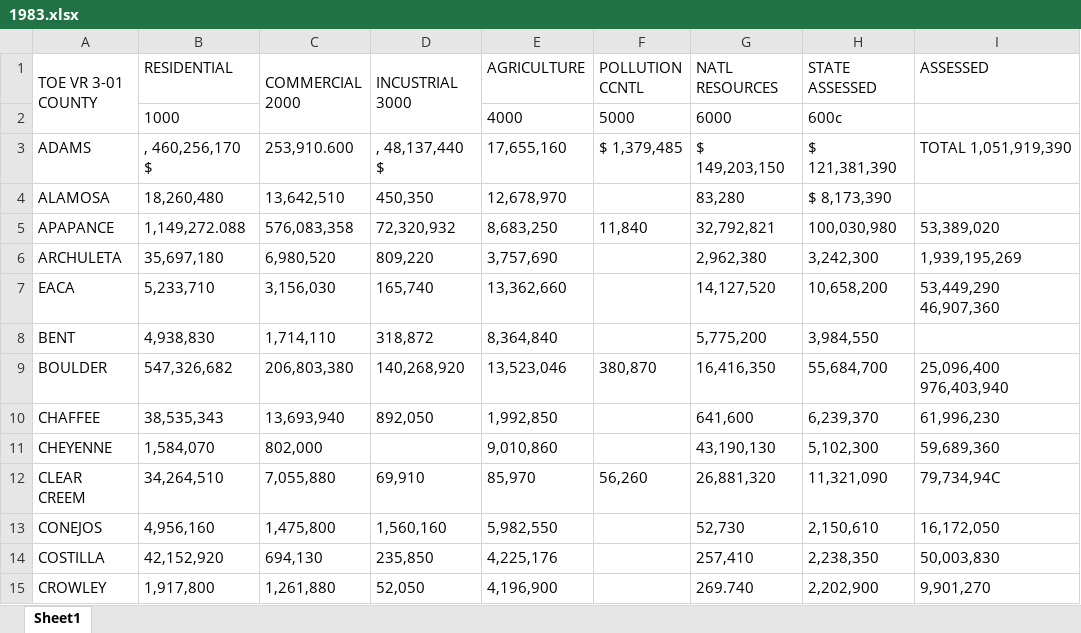
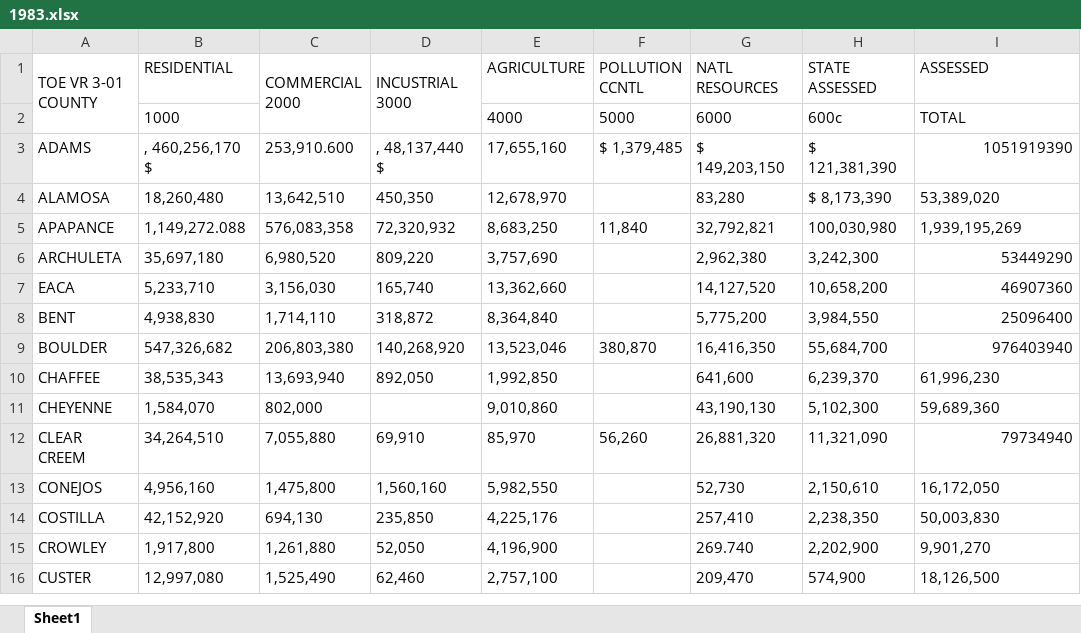
Before and after one commit to williamsca/colorado-data, an Excel workbook: derived/county-valuation/1983.xlsx, sheet Sheet1, drawn as a sheet; only a part is shown; the shorter side is filled out with more unchanged rows; values as stored, in another font and other column widths than the file's, no borders; the diff names each change by its address in the sheet, - before the commit and + after, or states it on an @@ line.

```diff
--- a/derived/county-valuation/1983.xlsx (sheet Sheet1)
+++ b/derived/county-valuation/1983.xlsx (sheet Sheet1)
-I2 (ASSESSED): (empty)
+I2 (ASSESSED): TOTAL
-I3 (ASSESSED): TOTAL 1,051,919,390
+I3 (ASSESSED): 1051919390
-I4 (ASSESSED): (empty)
+I4 (ASSESSED): 53,389,020
-I5 (ASSESSED): 53,389,020
+I5 (ASSESSED): 1,939,195,269
-I6 (ASSESSED): 1,939,195,269
+I6 (ASSESSED): 53449290
-I7 (ASSESSED): 53,449,290 46,907,360
+I7 (ASSESSED): 46907360
-I8 (ASSESSED): (empty)
+I8 (ASSESSED): 25096400
-I9 (ASSESSED): 25,096,400 976,403,940
+I9 (ASSESSED): 976403940
-I12 (ASSESSED): 79,734,94C
+I12 (ASSESSED): 79734940
```
Also changed, not shown: derived/county-valuation/1985.xlsx, 3 other files.
